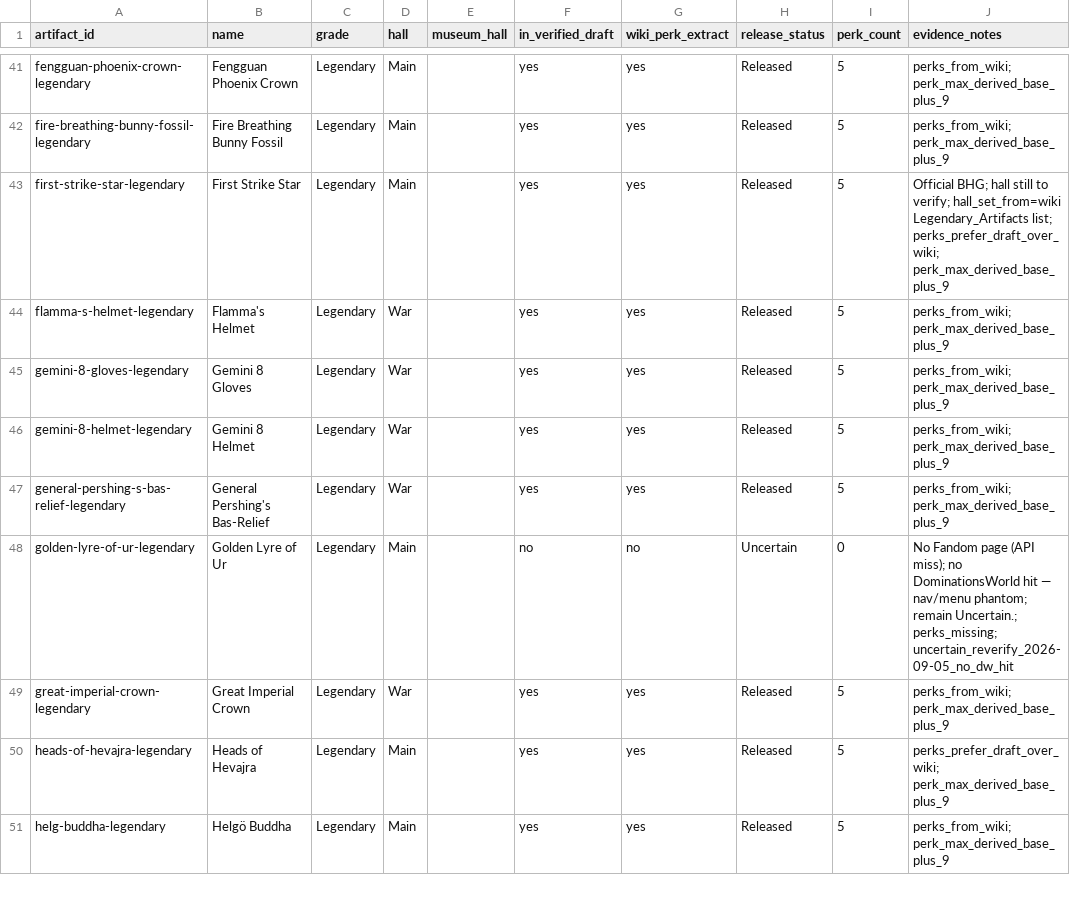
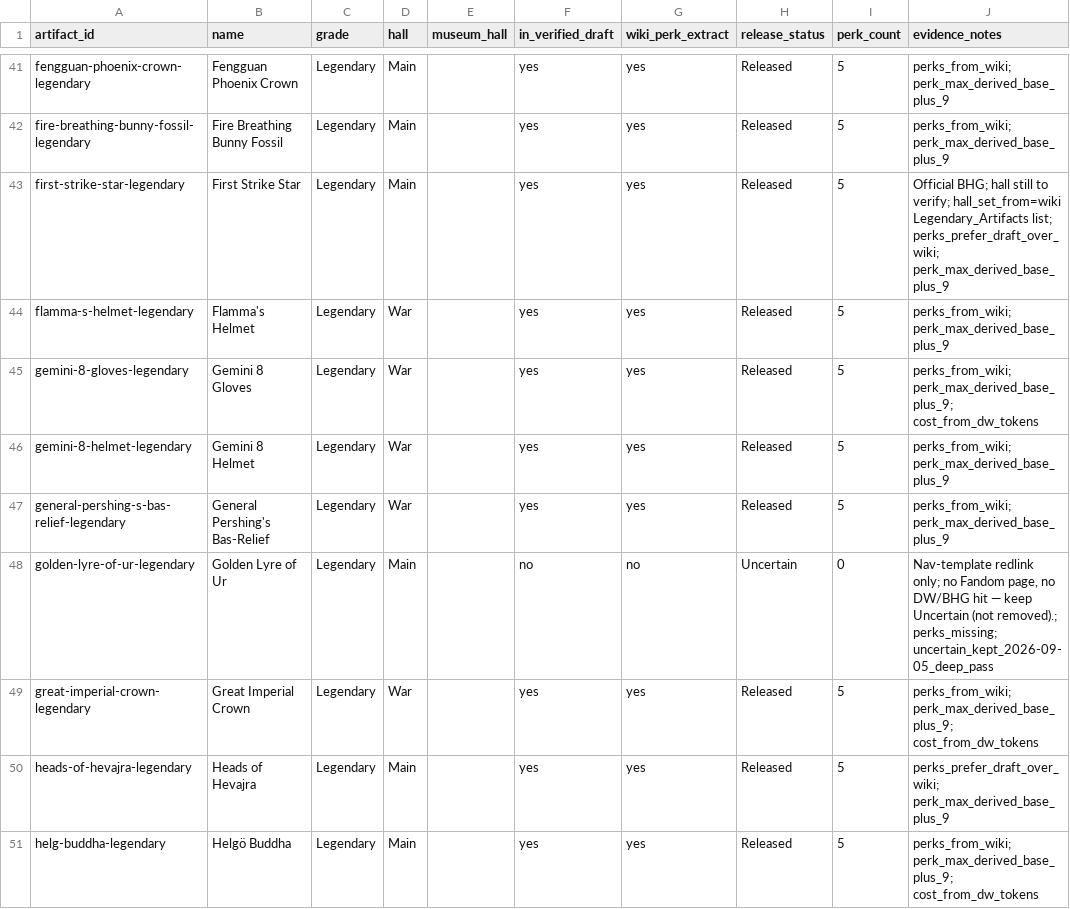
Before and after one commit to edawrddickerson-cloud/dominations-artifacts, a CSV file: data/artifact_release_reconciliation.csv, drawn as a sheet; only a part is shown, gaps mark what is left out; the diff covers the shown part only.

```diff
--- a/data/artifact_release_reconciliation.csv
+++ b/data/artifact_release_reconciliation.csv
@@ -44,8 +44,8 @@ first-strike-star-legendary,First Strike Star,Legendary,Main,,yes,yes,Released,5
 flamma-s-helmet-legendary,Flamma's Helmet,Legendary,War,,yes,yes,Released,5,perks_from_wiki; perk_max_derived_base_plus_9
-gemini-8-gloves-legendary,Gemini 8 Gloves,Legendary,War,,yes,yes,Released,5,perks_from_wiki; perk_max_derived_base_plus_9
+gemini-8-gloves-legendary,Gemini 8 Gloves,Legendary,War,,yes,yes,Released,5,perks_from_wiki; perk_max_derived_base_plus_9; cost_from_dw_tokens
 gemini-8-helmet-legendary,Gemini 8 Helmet,Legendary,War,,yes,yes,Released,5,perks_from_wiki; perk_max_derived_base_plus_9
 general-pershing-s-bas-relief-legendary,General Pershing's Bas-Relief,Legendary,War,,yes,yes,Released,5,perks_from_wiki; perk_max_derived_base_plus_9
-golden-lyre-of-ur-legendary,Golden Lyre of Ur,Legendary,Main,,no,no,Uncertain,0,No Fandom page (API miss); no DominationsWorld hit — nav/menu phantom; remain Uncertain.; perks_missing; uncertain_reverify_2026-09-05_no_dw_hit
-great-imperial-crown-legendary,Great Imperial Crown,Legendary,War,,yes,yes,Released,5,perks_from_wiki; perk_max_derived_base_plus_9
+golden-lyre-of-ur-legendary,Golden Lyre of Ur,Legendary,Main,,no,no,Uncertain,0,"Nav-template redlink only; no Fandom page, no DW/BHG hit — keep Uncertain (not removed).; perks_missing; uncertain_kept_2026-09-05_deep_pass"
+great-imperial-crown-legendary,Great Imperial Crown,Legendary,War,,yes,yes,Released,5,perks_from_wiki; perk_max_derived_base_plus_9; cost_from_dw_tokens
 heads-of-hevajra-legendary,Heads of Hevajra,Legendary,Main,,yes,yes,Released,5,perks_prefer_draft_over_wiki; perk_max_derived_base_plus_9
-helg-buddha-legendary,Helgö Buddha,Legendary,Main,,yes,yes,Released,5,perks_from_wiki; perk_max_derived_base_plus_9
+helg-buddha-legendary,Helgö Buddha,Legendary,Main,,yes,yes,Released,5,perks_from_wiki; perk_max_derived_base_plus_9; cost_from_dw_tokens
```
Also changed, not shown: 24 edited cells elsewhere in this file, data/artifacts.csv, 10 other files.
